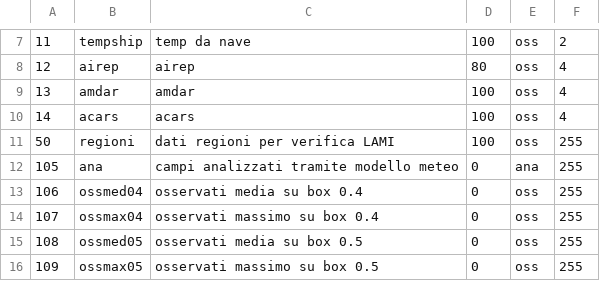
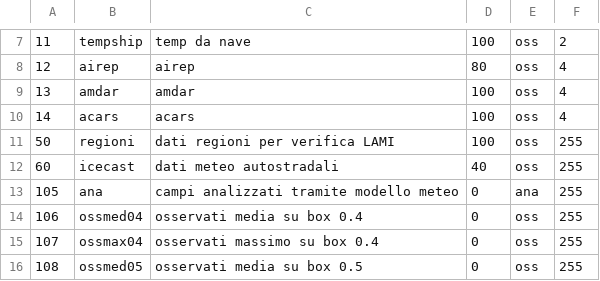
Before and after one commit to ARPA-SIMC/dballe, a CSV file: tables/repinfo.csv, drawn as a sheet; only a part is shown, gaps mark what is left out; the shorter side is filled out with more unchanged rows; the diff names each change by its address in the sheet, - before the commit and + after, or states it on an @@ line.

Commit message:
Inserite veriabili e rete per icecast
git-svn-id: https://svn.smr.arpa.emr.it/dballe/dballe/trunk@1355 5c06e07b-eeef-0310-a3fe-9f68d50baefc

```diff
--- a/tables/repinfo.csv
+++ b/tables/repinfo.csv
+row 12: 60 | icecast | dati meteo autostradali | 40 | oss | 255
```
Also changed, not shown: 1 other file.
